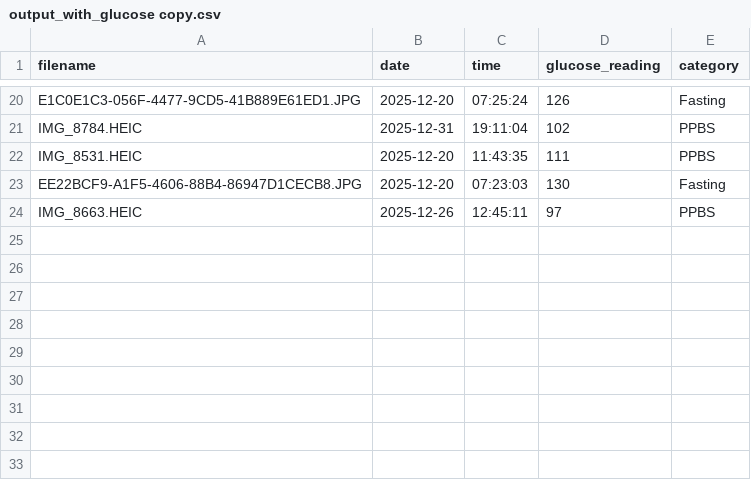
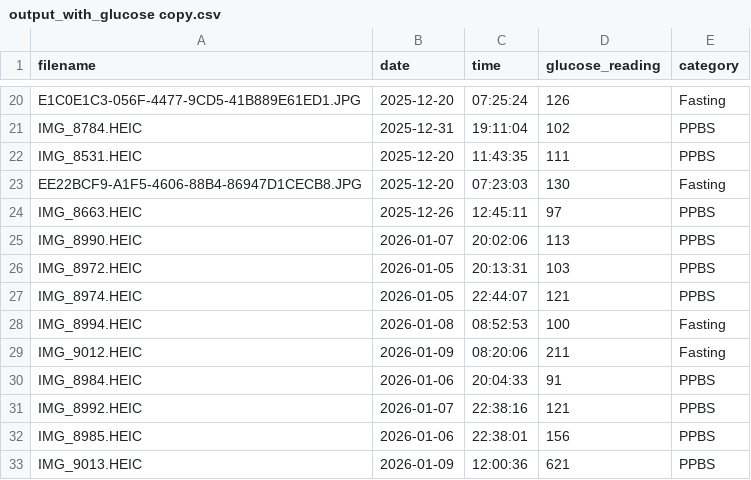
Before and after one commit to krishhdew-source/glucoscan_streamlit, a CSV file: output_with_glucose copy.csv, drawn as a sheet; only a part is shown, gaps mark what is left out; the diff names each change by its address in the sheet, - before the commit and + after, or states it on an @@ line.

Commit message:
modified base file

```diff
--- a/output_with_glucose copy.csv
+++ b/output_with_glucose copy.csv
+row 25: IMG_8990.HEIC | 2026-01-07 | 20:02:06 | 113 | PPBS
+row 26: IMG_8972.HEIC | 2026-01-05 | 20:13:31 | 103 | PPBS
+row 27: IMG_8974.HEIC | 2026-01-05 | 22:44:07 | 121 | PPBS
+row 28: IMG_8994.HEIC | 2026-01-08 | 08:52:53 | 100 | Fasting
+row 29: IMG_9012.HEIC | 2026-01-09 | 08:20:06 | 211 | Fasting
+row 30: IMG_8984.HEIC | 2026-01-06 | 20:04:33 | 91 | PPBS
+row 31: IMG_8992.HEIC | 2026-01-07 | 22:38:16 | 121 | PPBS
+row 32: IMG_8985.HEIC | 2026-01-06 | 22:38:01 | 156 | PPBS
+row 33: IMG_9013.HEIC | 2026-01-09 | 12:00:36 | 621 | PPBS
```
